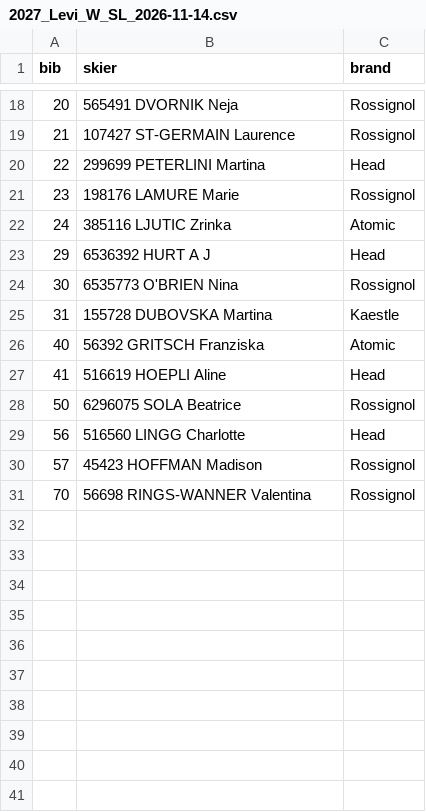
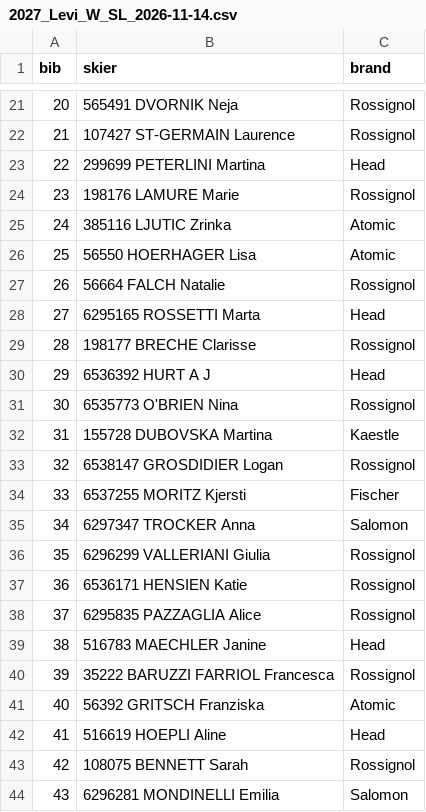
Before and after one commit to niklieb96/fis-data, a CSV file: data/startlists/2027_Levi_W_SL_2026-11-14.csv, drawn as a sheet; only a part is shown, gaps mark what is left out; the shorter side is filled out with more unchanged rows; the diff covers the shown part only.

```diff
--- a/data/startlists/2027_Levi_W_SL_2026-11-14.csv
+++ b/data/startlists/2027_Levi_W_SL_2026-11-14.csv
@@ -22,2 +25,6 @@ bib,skier,brand
 24,385116 LJUTIC Zrinka,Atomic
+25,56550 HOERHAGER Lisa,Atomic
+26,56664 FALCH Natalie,Rossignol
+27,6295165 ROSSETTI Marta,Head
+28,198177 BRECHE Clarisse,Rossignol
 29,6536392 HURT A J,Head
@@ -25,3 +32,13 @@ bib,skier,brand
 31,155728 DUBOVSKA Martina,Kaestle
+32,6538147 GROSDIDIER Logan,Rossignol
+33,6537255 MORITZ Kjersti,Fischer
+34,6297347 TROCKER Anna,Salomon
+35,6296299 VALLERIANI Giulia,Rossignol
+36,6536171 HENSIEN Katie,Rossignol
+37,6295835 PAZZAGLIA Alice,Rossignol
+38,516783 MAECHLER Janine,Head
+39,35222 BARUZZI FARRIOL Francesca,Rossignol
 40,56392 GRITSCH Franziska,Atomic
 41,516619 HOEPLI Aline,Head
+42,108075 BENNETT Sarah,Rossignol
+43,6296281 MONDINELLI Emilia,Salomon
```
Also changed, not shown: 45 added rows elsewhere in this file, 2 other files.
